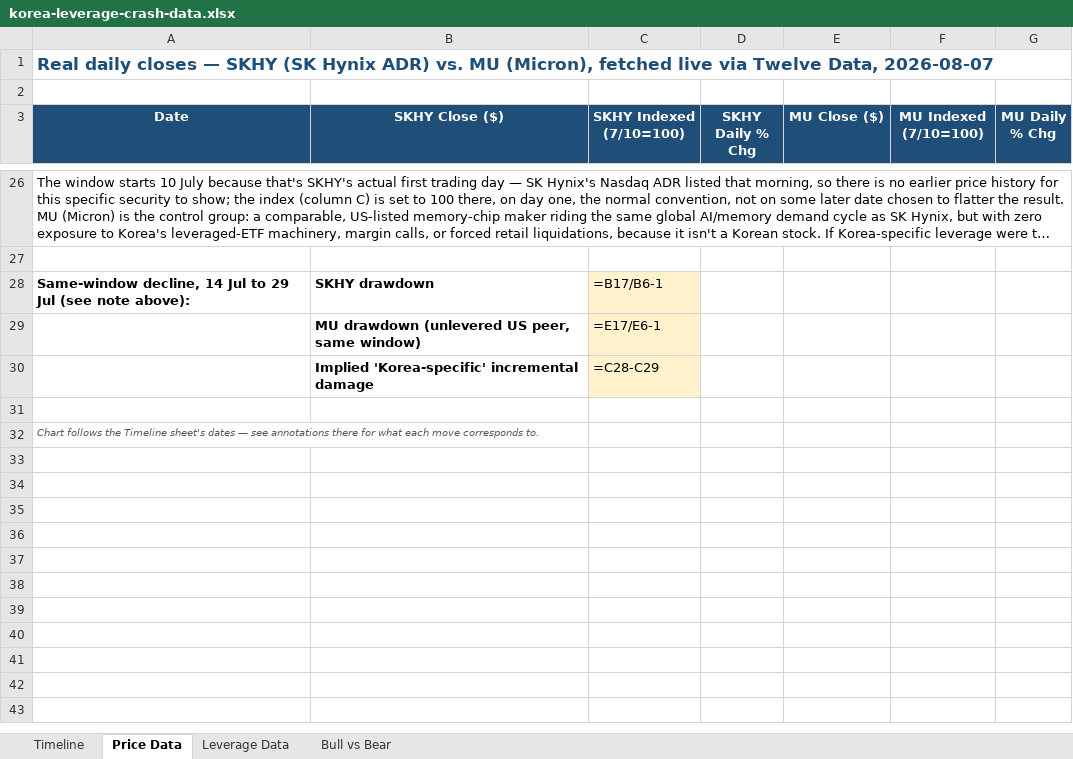
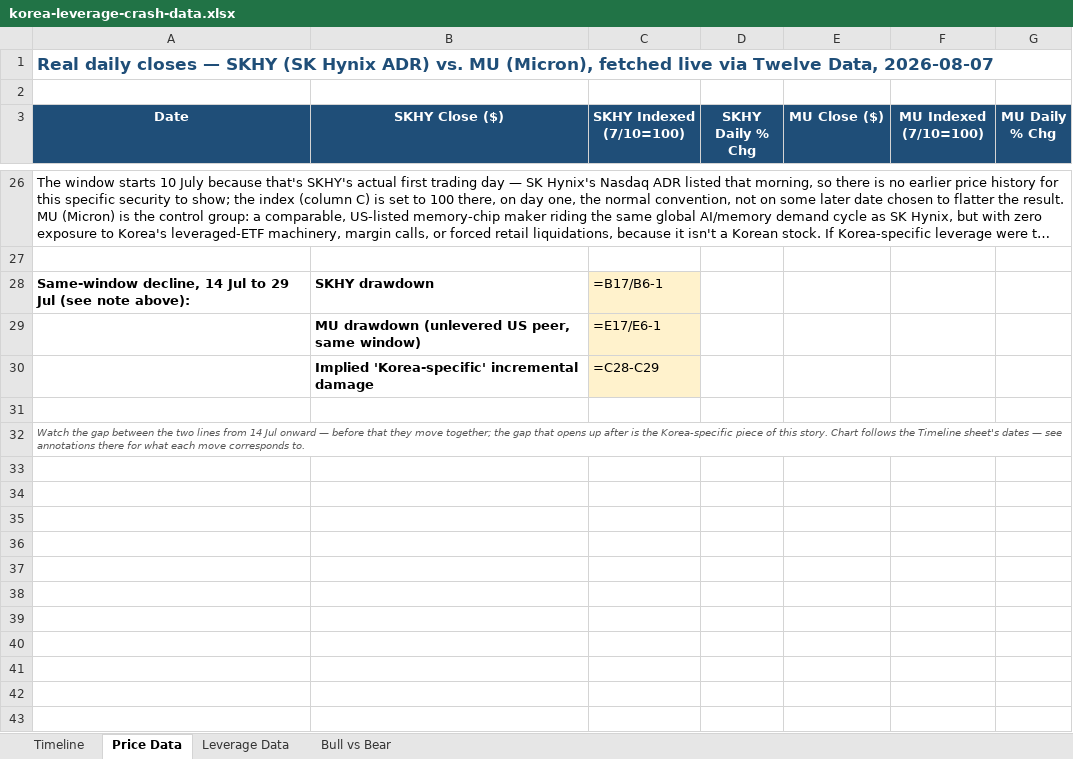
Before and after one commit to hopeful-chicken/Bloombruh, an Excel workbook: public/downloads/korea-leverage-crash-data.xlsx, sheet Price Data, drawn as a sheet; only a part is shown, gaps mark what is left out; the shorter side is filled out with more unchanged rows; long unchanged cells end in …; values as stored, in another font and other column widths than the file's, no borders; formulas without a stored value are shown as written; charts and pictures not drawn; the diff covers the shown part only; the diff names each change by its address in the sheet, - before the commit and + after, or states it on an @@ line.

Commit message:
Fix the Excel chart's missing axis labels and improve legibility
Found three real bugs causing WPS/Excel to render the chart with no y-axis
numbers and no x-axis dates: openpyxl leaves axis delete/tickLblPos as None
(some viewers treat that as hidden rather than the spec default of visible),
it defaults BOTH axes' axPos to "l" (left) instead of putting the category
axis at the bottom, and set_categories() always wraps the reference in a
NumRef even when the underlying cells are text - so a text-based date axis
had no valid reference type at all. Fixed all three explicitly. Also
shortened the date column to "Jul 10" style for a readable x-axis, thickened
the lines, enlarged the chart, and added a caption pointing at the actual
divergence the chart is meant to show.

```diff
--- a/public/downloads/korea-leverage-crash-data.xlsx (sheet Price Data)
+++ b/public/downloads/korea-leverage-crash-data.xlsx (sheet Price Data)
-A32 (Date): Chart follows…
+A32 (Date): Watch the gap between the two lines from 14 Jul onward — before that they move together; the gap that opens up after is the Korea-specific piece of this story. Chart follows…
+row 33: (empty)
+row 34: (empty)
+row 35: (empty)
+row 36: (empty)
```
Also changed, not shown: 20 edited cells elsewhere in this sheet, charts or pictures.
